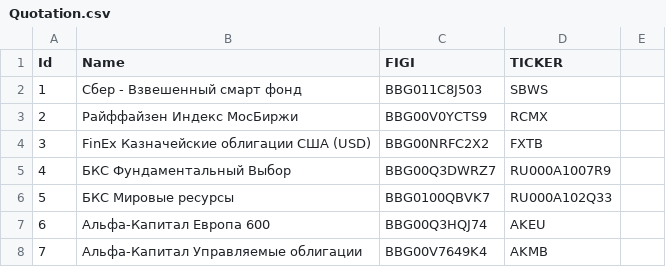
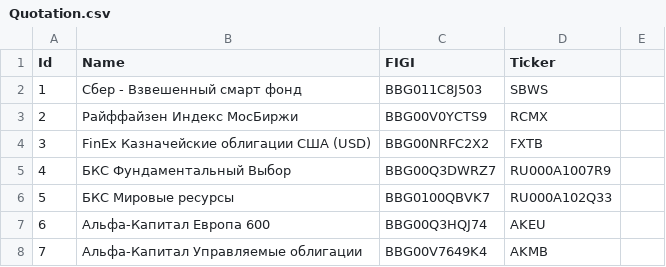
Before and after one commit to AdilBikeev/easy-investments-app, a CSV file: src/Serivces/Quotation/Quotation.Infrastructure/Data/Quotation.csv, drawn as a sheet; only a part is shown.

```diff
--- a/src/Serivces/Quotation/Quotation.Infrastructure/Data/Quotation.csv
+++ b/src/Serivces/Quotation/Quotation.Infrastructure/Data/Quotation.csv
@@ -1,2 +1,2 @@
-Id,Name,FIGI,TICKER
+Id,Name,FIGI,Ticker
 1,Сбер - Взвешенный смарт фонд,BBG011C8J503,SBWS
```
Also changed, not shown: 3 other files.
